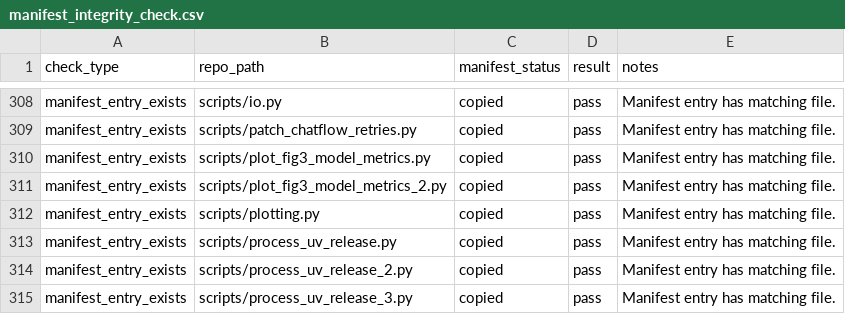
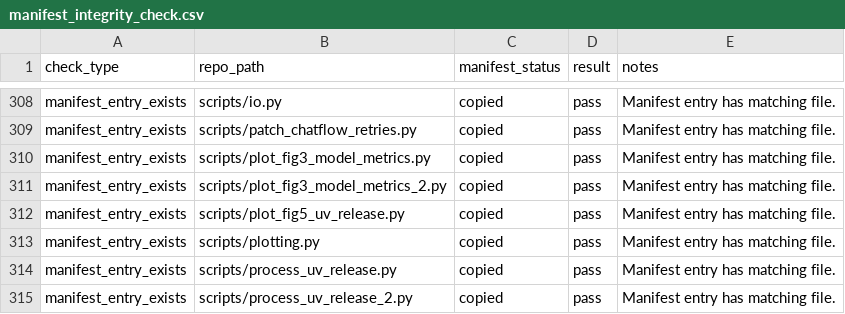
Before and after one commit to fulfly/DIS_CHATFLOW_WORKFLOW_Skill-augmented_language-model_workflows, a CSV file: manifest_integrity_check.csv, drawn as a sheet; only a part is shown, gaps mark what is left out; the shorter side is filled out with more unchanged rows.

Commit message:
Add Fig 5 UV release plotting script

```diff
--- a/manifest_integrity_check.csv
+++ b/manifest_integrity_check.csv
@@ -311,2 +311,3 @@
 "manifest_entry_exists","scripts/plot_fig3_model_metrics_2.py","copied","pass","Manifest entry has matching file."
+"manifest_entry_exists","scripts/plot_fig5_uv_release.py","copied","pass","Manifest entry has matching file."
 "manifest_entry_exists","scripts/plotting.py","copied","pass","Manifest entry has matching file."
```
Also changed, not shown: missing_expected_files.csv, repository_manifest.csv, 3 other files.
